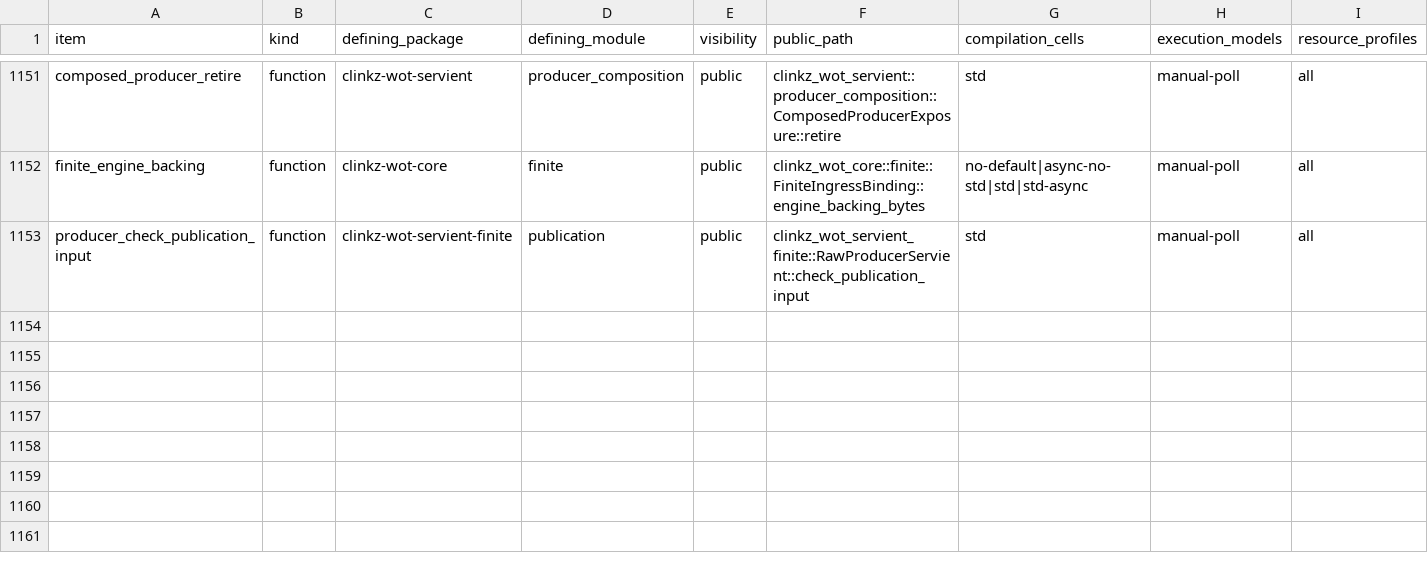
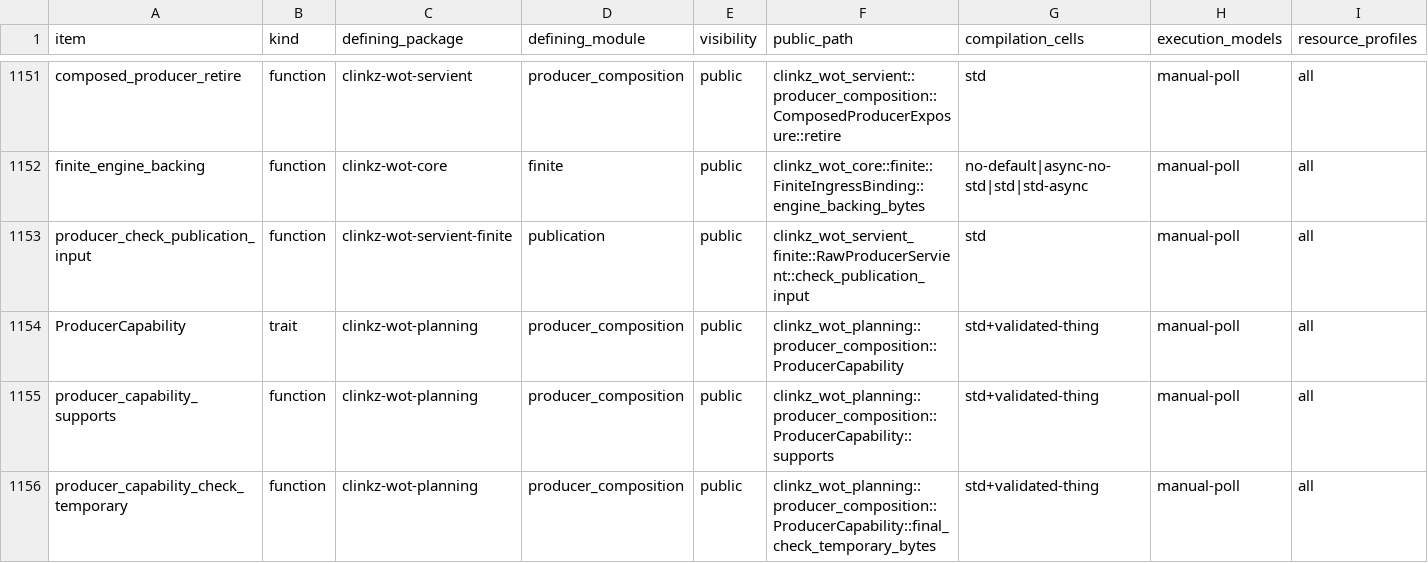
Before and after one commit to yushun1990/clinkz-wot, a CSV file: docs/api-ownership.csv, drawn as a sheet; only a part is shown, gaps mark what is left out; rows hold the shown columns only; the diff names each change by its address in the sheet, - before the commit and + after, or states it on an @@ line.

Commit message:
fix(producer): bound final checks and release retired qualification

```diff
--- a/docs/api-ownership.csv
+++ b/docs/api-ownership.csv
+row 1154: ProducerCapability | trait | clinkz-wot-planning | producer_composition | public | clinkz_wot_planning::producer_composition::ProducerCapability | std+validated-thing | manual-poll | all
+row 1155: producer_capability_supports | function | clinkz-wot-planning | producer_composition | public | clinkz_wot_planning::producer_composition::ProducerCapability::supports | std+validated-thing | manual-poll | all
+row 1156: producer_capability_check_temporary | function | clinkz-wot-planning | producer_composition | public | clinkz_wot_planning::producer_composition::ProducerCapability::final_check_temporary_bytes | std+validated-thing | manual-poll | all
```
Also changed, not shown: 10 other files.
